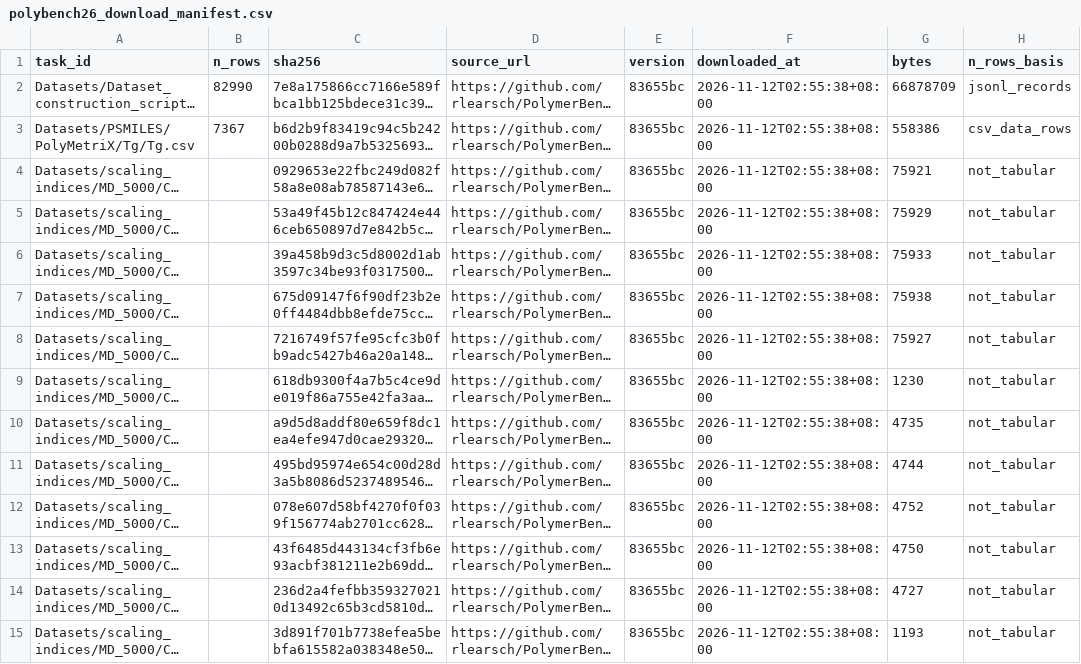
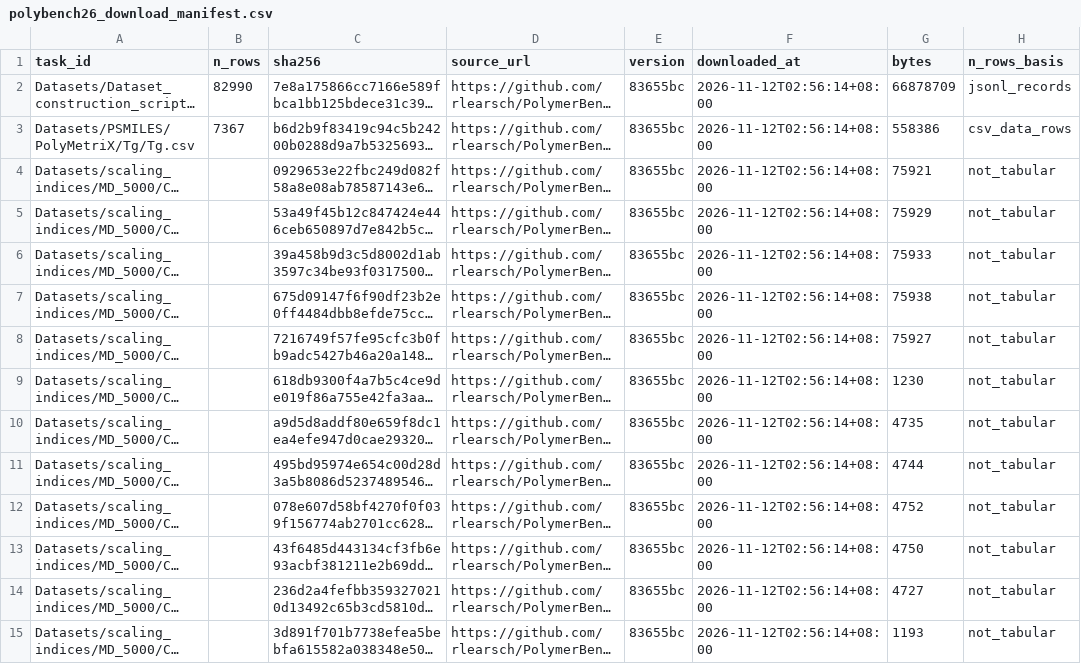
Before and after one commit to XHH-Coco/How-Much-Is-a-Chain-Worth, a CSV file: data/manifests/polybench26_download_manifest.csv, drawn as a sheet; only a part is shown; long unchanged cells end in …; the diff covers the shown part only; the diff names each change by its address in the sheet, - before the commit and + after, or states it on an @@ line.

```diff
--- a/data/manifests/polybench26_download_manifest.csv
+++ b/data/manifests/polybench26_download_manifest.csv
-F2:F15 (downloaded_at): 2026-11-12T02:55:38+08:00
+F2:F15 (downloaded_at): 2026-11-12T02:56:14+08:00
```
Also changed, not shown: 49 edited cells elsewhere in this file, data/manifests/openpoly_download_manifest.csv, 1 other file.
